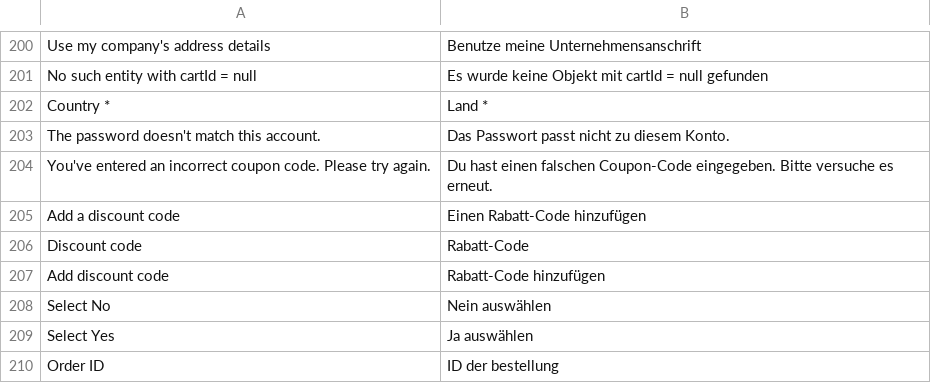
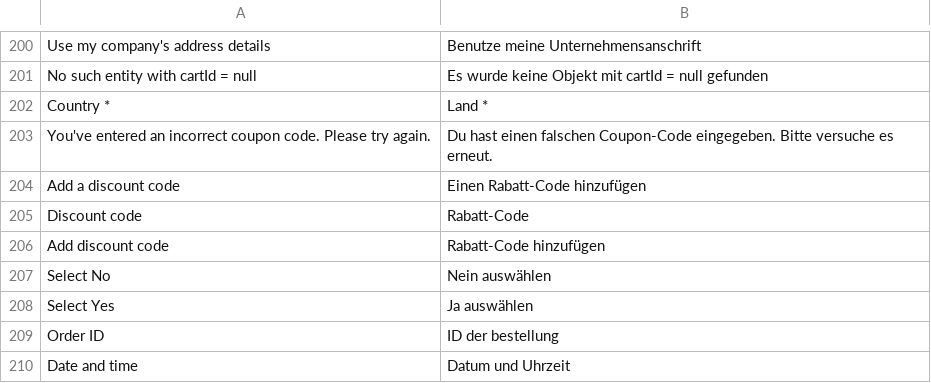
Before and after one commit to vuestorefront/vue-storefront, a CSV file: core/i18n/resource/i18n/de-DE.csv, drawn as a sheet; only a part is shown, gaps mark what is left out; the shorter side is filled out with more unchanged rows.

```diff
--- a/core/i18n/resource/i18n/de-DE.csv
+++ b/core/i18n/resource/i18n/de-DE.csv
@@ -202,3 +202,2 @@
 "Country *","Land *"
-"The password doesn't match this account.","Das Passwort passt nicht zu diesem Konto."
 "You've entered an incorrect coupon code. Please try again.","Du hast einen falschen Coupon-Code eingegeben. Bitte versuche es erneut."
```
Also changed, not shown: core/i18n/resource/i18n/fr-FR.csv, core/i18n/resource/i18n/ru-RU.csv, 13 other files.
